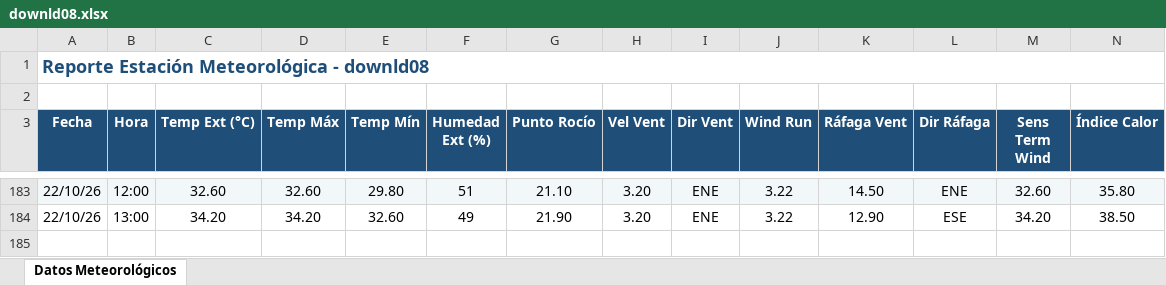
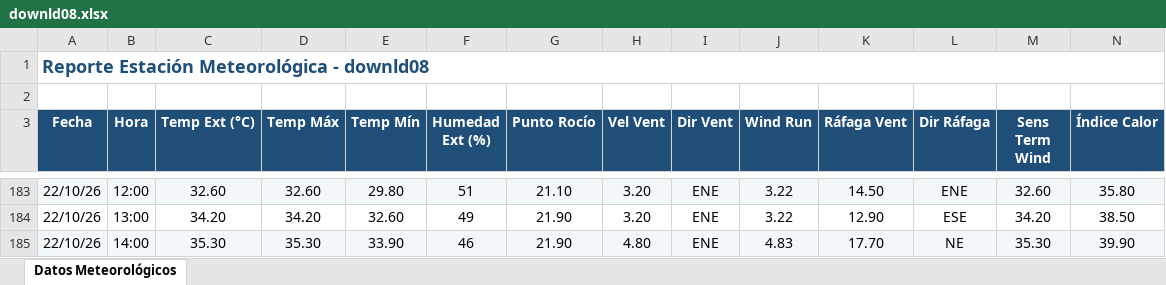
Before and after one commit to intasalta/ema_elgalpon, an Excel workbook: downld08.xlsx, sheet Datos Meteorológicos, drawn as a sheet; only a part is shown, gaps mark what is left out; values as stored, in another font and other column widths than the file's, no borders; rows hold the shown columns only; the diff names each change by its address in the sheet, - before the commit and + after, or states it on an @@ line.

```diff
--- a/downld08.xlsx (sheet Datos Meteorológicos)
+++ b/downld08.xlsx (sheet Datos Meteorológicos)
+row 185: 22/10/26 | 14:00 | 35.30 | 35.30 | 33.90 | 46 | 21.90 | 4.80 | ENE | 4.83 | 17.70 | NE | 35.30 | 39.90
```
Also changed, not shown: downld02.xlsx, 2 other files.
